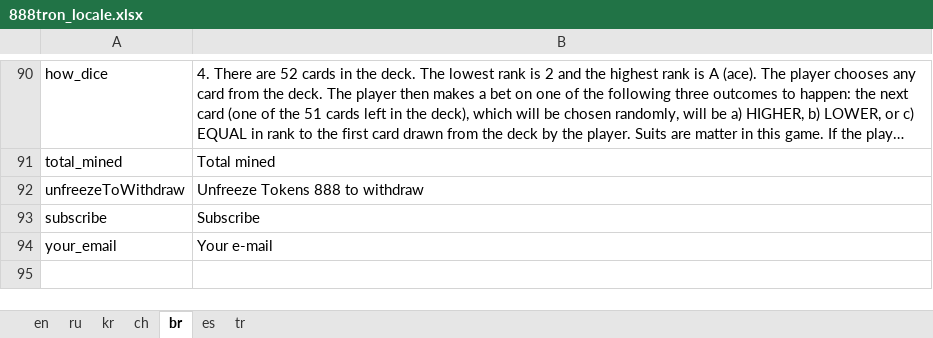
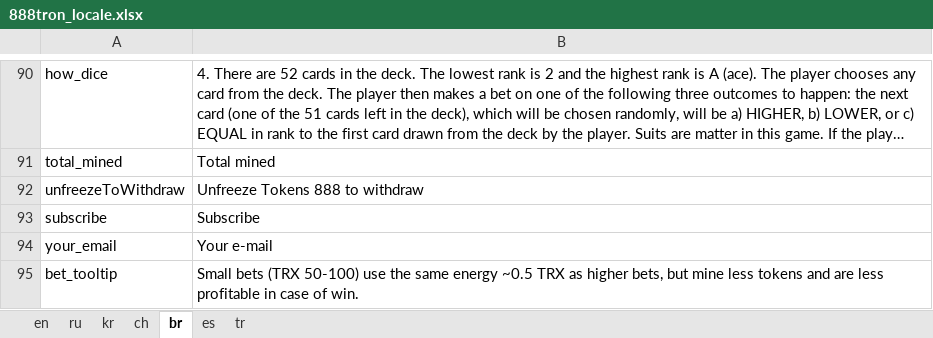
Before and after one commit to 888tron/tronGamesClient, an Excel workbook: locale/888tron_locale.xlsx, sheet br, drawn as a sheet; only a part is shown, gaps mark what is left out; long unchanged cells end in …; values as stored, in another font and other column widths than the file's, no borders; the diff names each change by its address in the sheet, - before the commit and + after, or states it on an @@ line.

Commit message:
small bets tooltip

```diff
--- a/locale/888tron_locale.xlsx (sheet br)
+++ b/locale/888tron_locale.xlsx (sheet br)
+row 95: bet_tooltip | Small bets (TRX 50-100) use the same energy ~0.5 TRX as higher bets, but mine less tokens and are less profitable in case of win.
```
Also changed, not shown: sheet en, sheet ch, sheet ru, sheet tr, sheet kr, sheet es, 9 other files.
